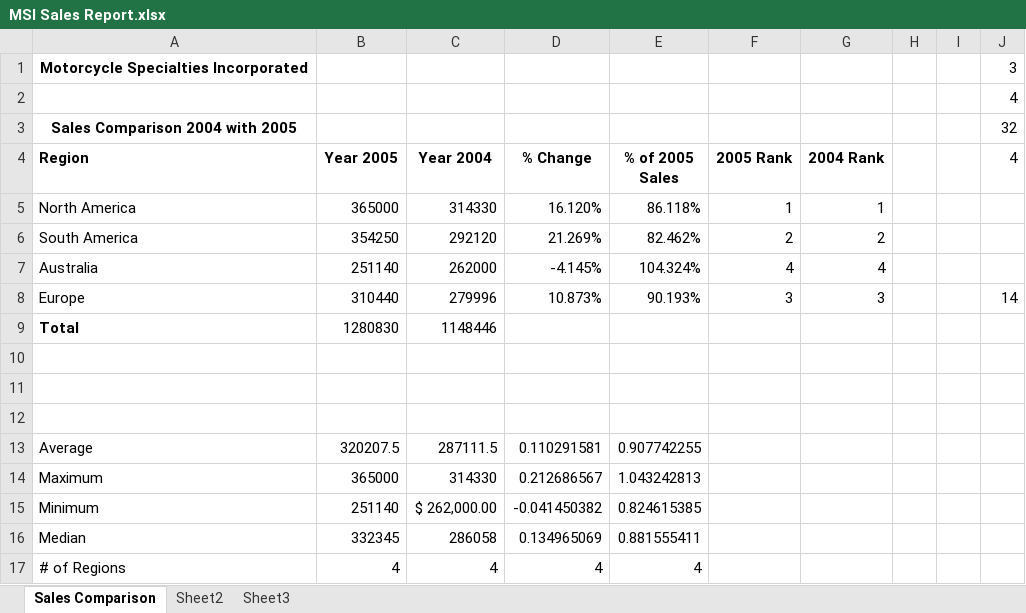
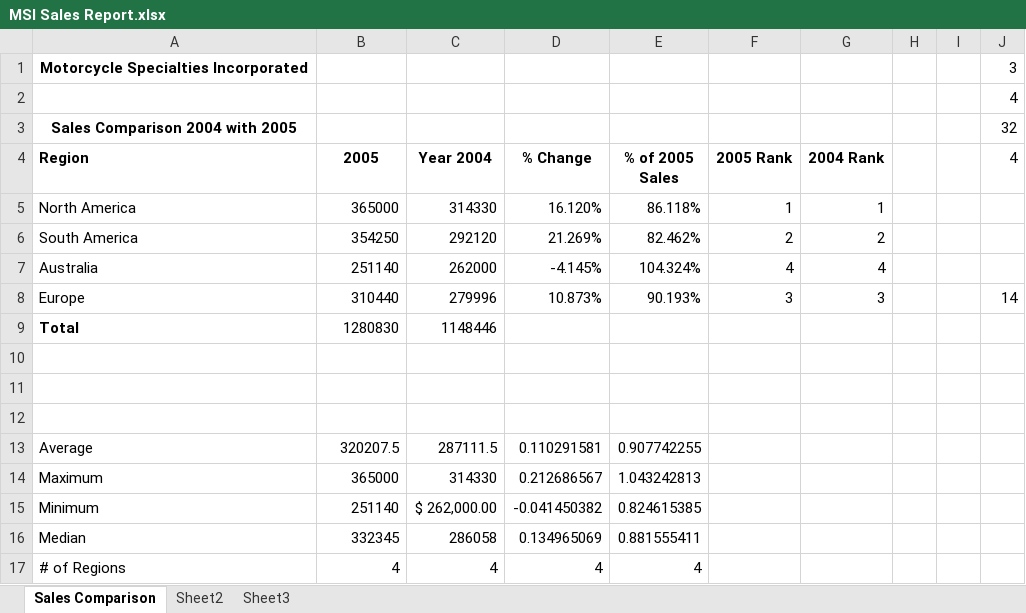
Before and after one commit to dikshab/BUS-140, an Excel workbook: Class Demo Files/Excel Ch2a/MSI Sales Report.xlsx, sheet Sales Comparison, drawn as a sheet; values as stored, in another font and other column widths than the file's, no borders; the diff names each change by its address in the sheet, - before the commit and + after, or states it on an @@ line.

Commit message:
demo file updated

```diff
--- a/Class Demo Files/Excel Ch2a/MSI Sales Report.xlsx (sheet Sales Comparison)
+++ b/Class Demo Files/Excel Ch2a/MSI Sales Report.xlsx (sheet Sales Comparison)
-B4: Year 2005
+B4: 2005
```
